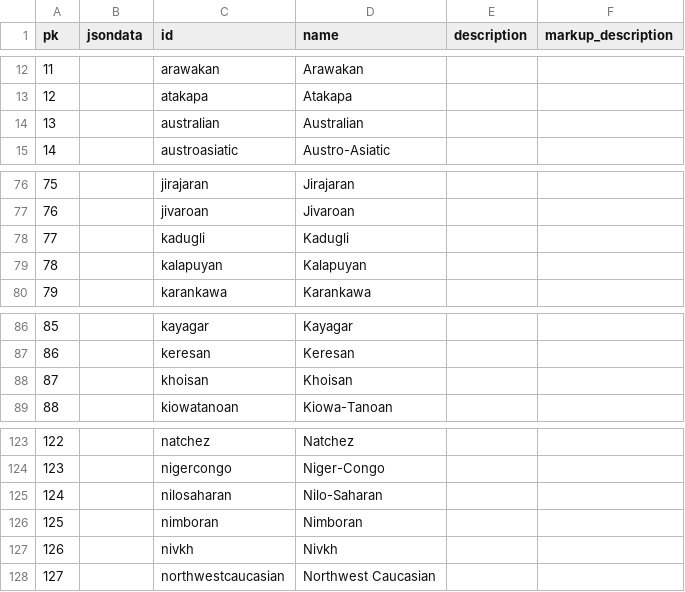
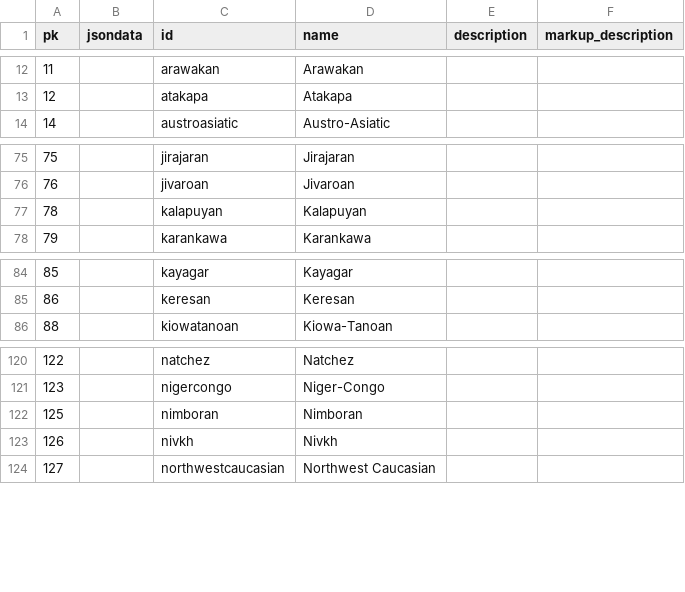
Before and after one commit to cldf-datasets/wals, a CSV file: raw/family.csv, drawn as a sheet; only a part is shown, gaps mark what is left out; removed rows and columns are numbered as before the commit, all else as after; the diff covers the shown part only; the diff names each change by its address in the sheet, - before the commit and + after, or states it on an @@ line.

```diff
--- a/raw/family.csv
+++ b/raw/family.csv
-row 14: 13 |  | australian | Australian
-row 78: 77 |  | kadugli | Kadugli
-row 88: 87 |  | khoisan | Khoisan
-row 125: 124 |  | nilosaharan | Nilo-Saharan
```
Also changed, not shown: 46 added rows elsewhere in this file, cldf/language_names.csv, raw/feature.csv, 23 other files.
